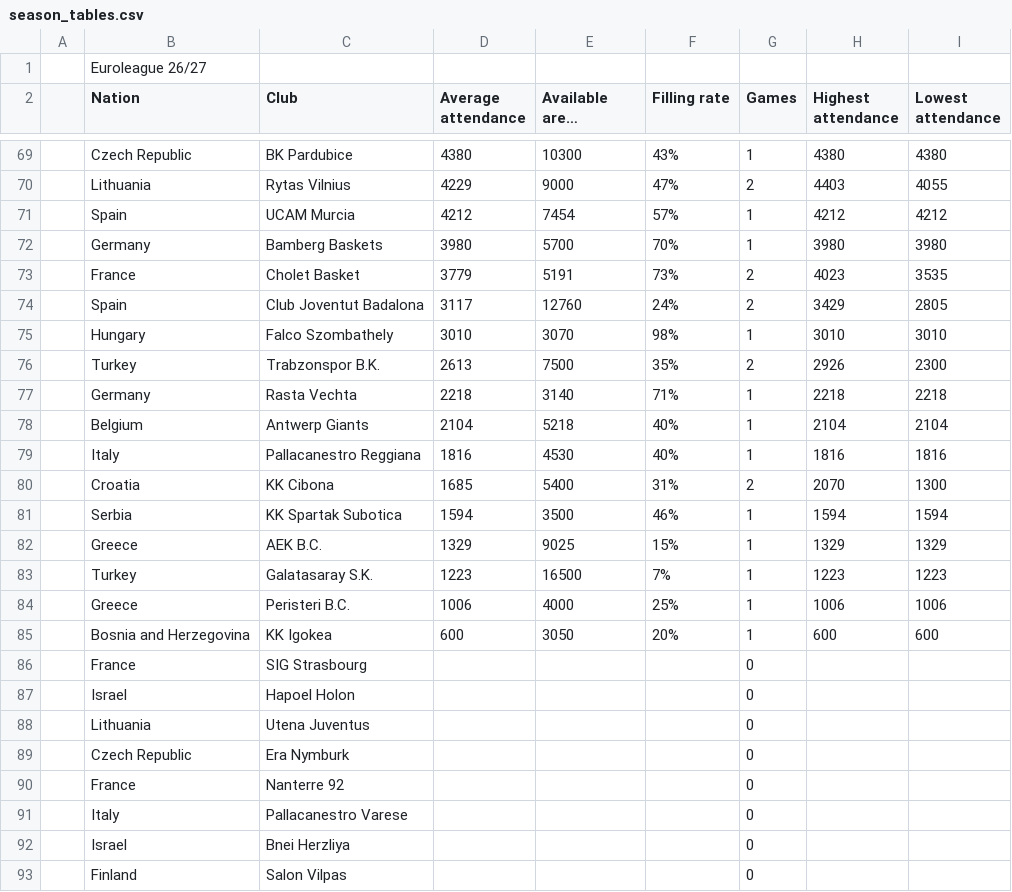
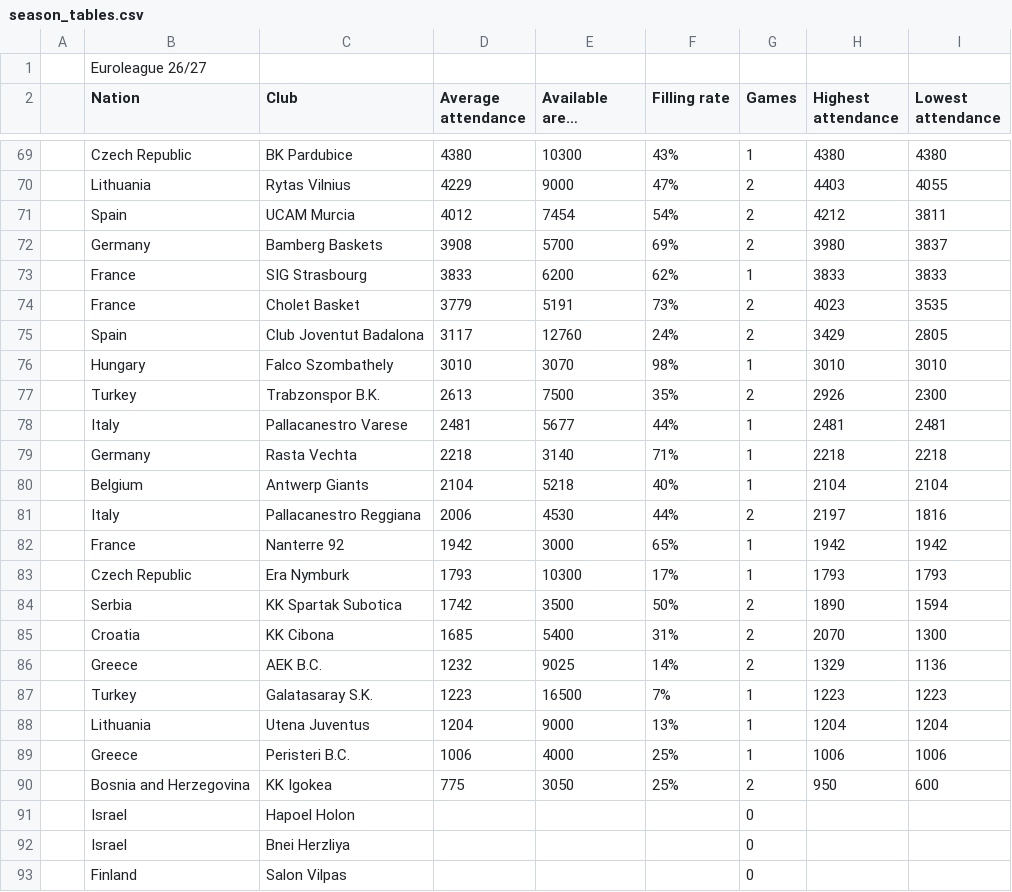
Before and after one commit to Smogikas/EUattendance, a CSV file: data/2026-27/season_tables.csv, drawn as a sheet; only a part is shown, gaps mark what is left out; long unchanged cells end in …; the diff covers the shown part only.

```diff
--- a/data/2026-27/season_tables.csv
+++ b/data/2026-27/season_tables.csv
@@ -70,4 +70,5 @@
 ,Lithuania,Rytas Vilnius,4229,9000,47%,2,4403,4055
-,Spain,UCAM Murcia,4212,7454,57%,1,4212,4212
-,Germany,Bamberg Baskets,3980,5700,70%,1,3980,3980
+,Spain,UCAM Murcia,4012,7454,54%,2,4212,3811
+,Germany,Bamberg Baskets,3908,5700,69%,2,3980,3837
+,France,SIG Strasbourg,3833,6200,62%,1,3833,3833
 ,France,Cholet Basket,3779,5191,73%,2,4023,3535
@@ -76,17 +77,16 @@
 ,Turkey,Trabzonspor B.K.,2613,7500,35%,2,2926,2300
+,Italy,Pallacanestro Varese,2481,5677,44%,1,2481,2481
 ,Germany,Rasta Vechta,2218,3140,71%,1,2218,2218
 ,Belgium,Antwerp Giants,2104,5218,40%,1,2104,2104
-,Italy,Pallacanestro Reggiana,1816,4530,40%,1,1816,1816
+,Italy,Pallacanestro Reggiana,2006,4530,44%,2,2197,1816
+,France,Nanterre 92,1942,3000,65%,1,1942,1942
+,Czech Republic,Era Nymburk,1793,10300,17%,1,1793,1793
+,Serbia,KK Spartak Subotica,1742,3500,50%,2,1890,1594
 ,Croatia,KK Cibona,1685,5400,31%,2,2070,1300
-,Serbia,KK Spartak Subotica,1594,3500,46%,1,1594,1594
-,Greece,AEK B.C.,1329,9025,15%,1,1329,1329
+,Greece,AEK B.C.,1232,9025,14%,2,1329,1136
 ,Turkey,Galatasaray S.K.,1223,16500,7%,1,1223,1223
+,Lithuania,Utena Juventus,1204,9000,13%,1,1204,1204
 ,Greece,Peristeri B.C.,1006,4000,25%,1,1006,1006
-,Bosnia and Herzegovina,KK Igokea,600,3050,20%,1,600,600
-,France,SIG Strasbourg,,,,0,,
+,Bosnia and Herzegovina,KK Igokea,775,3050,25%,2,950,600
 ,Israel,Hapoel Holon,,,,0,,
-,Lithuania,Utena Juventus,,,,0,,
-,Czech Republic,Era Nymburk,,,,0,,
-,France,Nanterre 92,,,,0,,
-,Italy,Pallacanestro Varese,,,,0,,
 ,Israel,Bnei Herzliya,,,,0,,
```
Also changed, not shown: 4 added rows and 4 removed rows elsewhere in this file, data/2026-27/games.csv, 2 other files.
